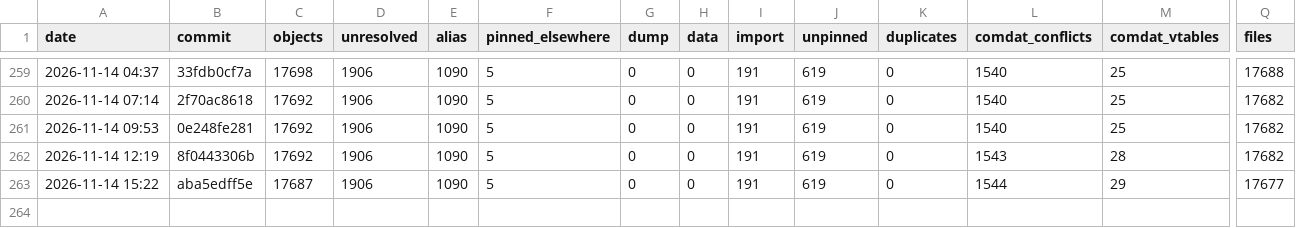
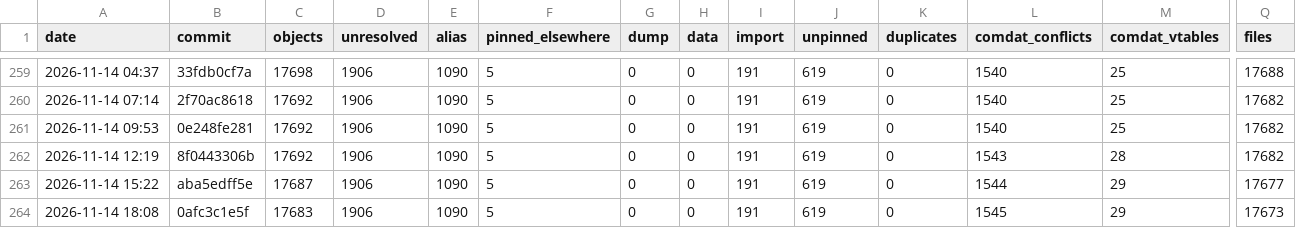
Before and after one commit to Open-BFME/Open-BFME-2, a CSV file: reverse/link_census_history.csv, drawn as a sheet; only a part is shown, gaps mark what is left out; rows hold the shown columns only; the diff names each change by its address in the sheet, - before the commit and + after, or states it on an @@ line.

Commit message:
link_census: census 2026-11-14 18:15:45 UTC at 0afc3c1e5fa7c0c07a97fddac3b2370bf1eac87d
Census command: python3 tools/link_census.py --build --history (on a boat.dev sandbox)

```diff
--- a/reverse/link_census_history.csv
+++ b/reverse/link_census_history.csv
+row 264: 2026-11-14 18:08 | 0afc3c1e5f | 17683 | 1906 | 1090 | 5 | 0 | 0 | 191 | 619 | 0 | 1545 | 29 | 17673
```
Also changed, not shown: 1 other file.
